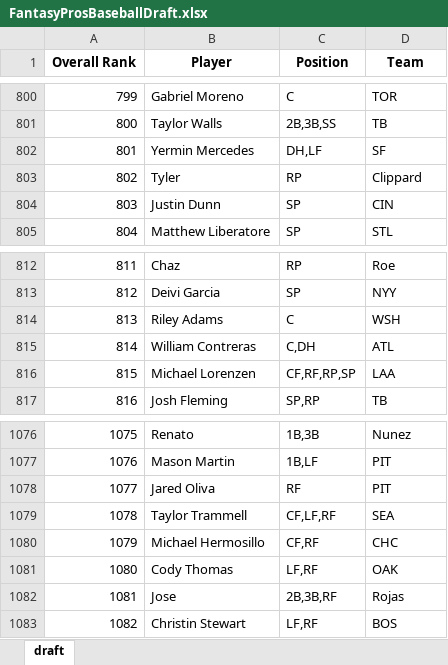
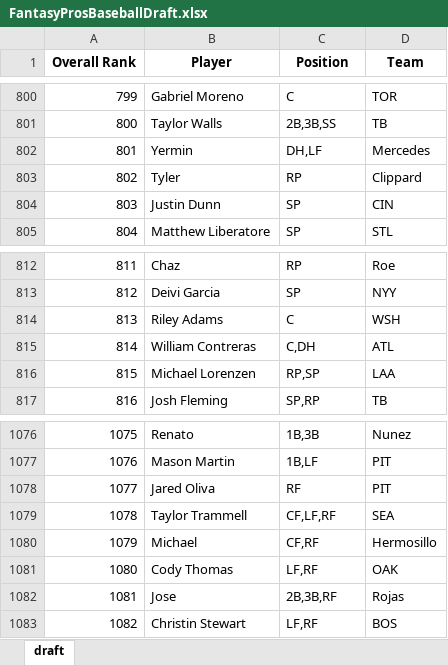
Before and after one commit to barbacbd/FantasyRankings, an Excel workbook: docs/FantasyProsBaseballDraft.xlsx, sheet draft, drawn as a sheet; only a part is shown, gaps mark what is left out; values as stored, in another font and other column widths than the file's, no borders; the diff names each change by its address in the sheet, - before the commit and + after, or states it on an @@ line.

Commit message:
[Automated Commit]: Updating fantasy rankings information.

```diff
--- a/docs/FantasyProsBaseballDraft.xlsx (sheet draft)
+++ b/docs/FantasyProsBaseballDraft.xlsx (sheet draft)
-B802 (Player): Yermin Mercedes
+B802 (Player): Yermin
-D802 (Team): SF
+D802 (Team): Mercedes
-C816 (Position): CF,RF,RP,SP
+C816 (Position): RP,SP
-B1080 (Player): Michael Hermosillo
+B1080 (Player): Michael
-D1080 (Team): CHC
+D1080 (Team): Hermosillo
```
Also changed, not shown: docs/FantasyProsBasketballDraft.xlsx, docs/FantasyProsFootballDraft.xlsx, 8 other files.
